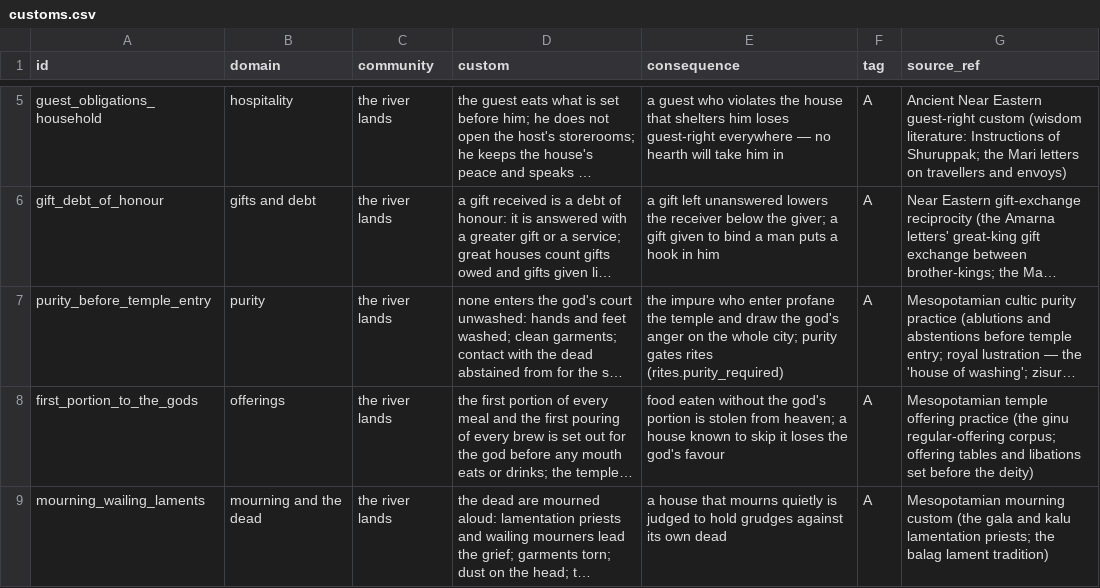
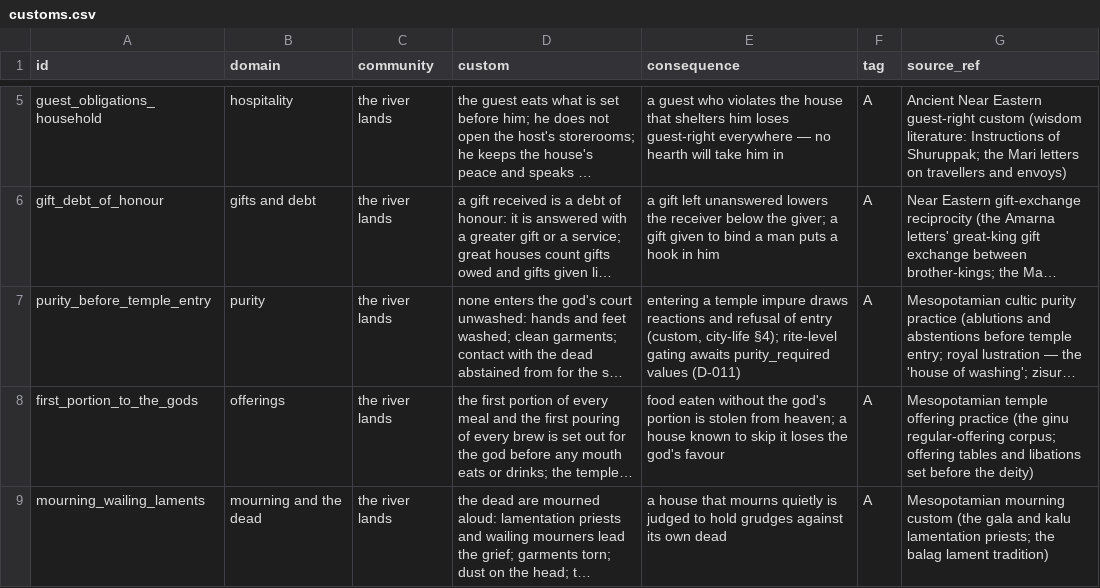
Before and after one commit to CodePhantom-1/schizo-game, a CSV file: db/canon/customs.csv, drawn as a sheet; only a part is shown, gaps mark what is left out; long unchanged cells end in …; the diff names each change by its address in the sheet, - before the commit and + after, or states it on an @@ line.

```diff
--- a/db/canon/customs.csv
+++ b/db/canon/customs.csv
-E7 (consequence): the impure who enter profane the temple and draw the god's anger on the whole city; purity gates rites (rites.purity_required)
+E7 (consequence): entering a temple impure draws reactions and refusal of entry (custom, city-life §4); rite-level gating awaits purity_required values (D-011)
```
Also changed, not shown: db/canon/deities.csv, db/canon/events.csv, 5 other files.
